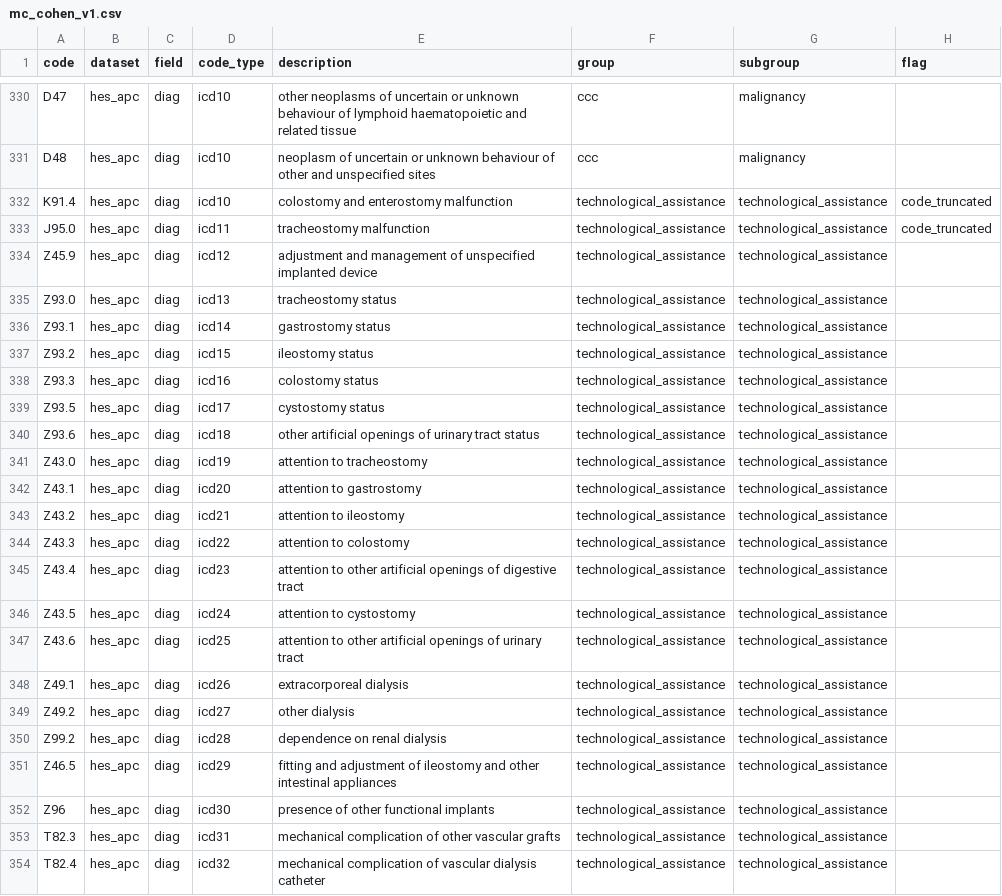
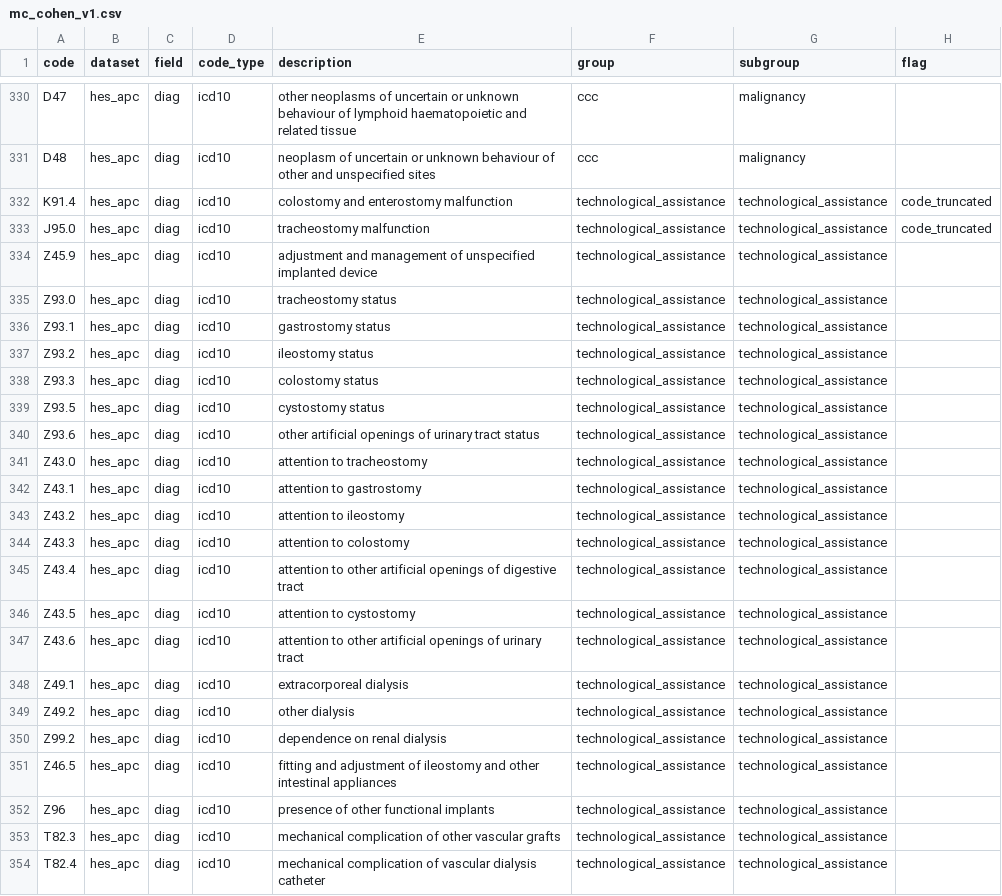
Before and after one commit to UCL-ECHILD/phenotype-code-lists, a CSV file: mc_cohen_v1.csv, drawn as a sheet; only a part is shown, gaps mark what is left out.

Commit message:
Add files via upload

```diff
--- a/mc_cohen_v1.csv
+++ b/mc_cohen_v1.csv
@@ -332,23 +332,23 @@ D48,hes_apc,diag,icd10,neoplasm of uncertain or unknown behaviour of other and u
 K91.4,hes_apc,diag,icd10,colostomy and enterostomy malfunction,technological_assistance,technological_assistance,code_truncated
-J95.0,hes_apc,diag,icd11,tracheostomy malfunction,technological_assistance,technological_assistance,code_truncated
-Z45.9,hes_apc,diag,icd12,adjustment and management of unspecified implanted device,technological_assistance,technological_assistance,
-Z93.0,hes_apc,diag,icd13,tracheostomy status,technological_assistance,technological_assistance,
-Z93.1,hes_apc,diag,icd14,gastrostomy status,technological_assistance,technological_assistance,
-Z93.2,hes_apc,diag,icd15,ileostomy status,technological_assistance,technological_assistance,
-Z93.3,hes_apc,diag,icd16,colostomy status,technological_assistance,technological_assistance,
-Z93.5,hes_apc,diag,icd17,cystostomy status,technological_assistance,technological_assistance,
-Z93.6,hes_apc,diag,icd18,other artificial openings of urinary tract status,technological_assistance,technological_assistance,
-Z43.0,hes_apc,diag,icd19,attention to tracheostomy,technological_assistance,technological_assistance,
-Z43.1,hes_apc,diag,icd20,attention to gastrostomy,technological_assistance,technological_assistance,
-Z43.2,hes_apc,diag,icd21,attention to ileostomy,technological_assistance,technological_assistance,
-Z43.3,hes_apc,diag,icd22,attention to colostomy,technological_assistance,technological_assistance,
-Z43.4,hes_apc,diag,icd23,attention to other artificial openings of digestive tract,technological_assistance,technological_assistance,
-Z43.5,hes_apc,diag,icd24,attention to cystostomy,technological_assistance,technological_assistance,
-Z43.6,hes_apc,diag,icd25,attention to other artificial openings of urinary tract,technological_assistance,technological_assistance,
-Z49.1,hes_apc,diag,icd26,extracorporeal dialysis,technological_assistance,technological_assistance,
-Z49.2,hes_apc,diag,icd27,other dialysis,technological_assistance,technological_assistance,
-Z99.2,hes_apc,diag,icd28,dependence on renal dialysis,technological_assistance,technological_assistance,
-Z46.5,hes_apc,diag,icd29,fitting and adjustment of ileostomy and other intestinal appliances,technological_assistance,technological_assistance,
-Z96,hes_apc,diag,icd30,presence of other functional implants,technological_assistance,technological_assistance,
-T82.3,hes_apc,diag,icd31,mechanical complication of other vascular grafts,technological_assistance,technological_assistance,
-T82.4,hes_apc,diag,icd32,mechanical complication of vascular dialysis catheter,technological_assistance,technological_assistance,
+J95.0,hes_apc,diag,icd10,tracheostomy malfunction,technological_assistance,technological_assistance,code_truncated
+Z45.9,hes_apc,diag,icd10,adjustment and management of unspecified implanted device,technological_assistance,technological_assistance,
+Z93.0,hes_apc,diag,icd10,tracheostomy status,technological_assistance,technological_assistance,
+Z93.1,hes_apc,diag,icd10,gastrostomy status,technological_assistance,technological_assistance,
+Z93.2,hes_apc,diag,icd10,ileostomy status,technological_assistance,technological_assistance,
+Z93.3,hes_apc,diag,icd10,colostomy status,technological_assistance,technological_assistance,
+Z93.5,hes_apc,diag,icd10,cystostomy status,technological_assistance,technological_assistance,
+Z93.6,hes_apc,diag,icd10,other artificial openings of urinary tract status,technological_assistance,technological_assistance,
+Z43.0,hes_apc,diag,icd10,attention to tracheostomy,technological_assistance,technological_assistance,
+Z43.1,hes_apc,diag,icd10,attention to gastrostomy,technological_assistance,technological_assistance,
+Z43.2,hes_apc,diag,icd10,attention to ileostomy,technological_assistance,technological_assistance,
+Z43.3,hes_apc,diag,icd10,attention to colostomy,technological_assistance,technological_assistance,
+Z43.4,hes_apc,diag,icd10,attention to other artificial openings of digestive tract,technological_assistance,technological_assistance,
+Z43.5,hes_apc,diag,icd10,attention to cystostomy,technological_assistance,technological_assistance,
+Z43.6,hes_apc,diag,icd10,attention to other artificial openings of urinary tract,technological_assistance,technological_assistance,
+Z49.1,hes_apc,diag,icd10,extracorporeal dialysis,technological_assistance,technological_assistance,
+Z49.2,hes_apc,diag,icd10,other dialysis,technological_assistance,technological_assistance,
+Z99.2,hes_apc,diag,icd10,dependence on renal dialysis,technological_assistance,technological_assistance,
+Z46.5,hes_apc,diag,icd10,fitting and adjustment of ileostomy and other intestinal appliances,technological_assistance,technological_assistance,
+Z96,hes_apc,diag,icd10,presence of other functional implants,technological_assistance,technological_assistance,
+T82.3,hes_apc,diag,icd10,mechanical complication of other vascular grafts,technological_assistance,technological_assistance,
+T82.4,hes_apc,diag,icd10,mechanical complication of vascular dialysis catheter,technological_assistance,technological_assistance,
```
